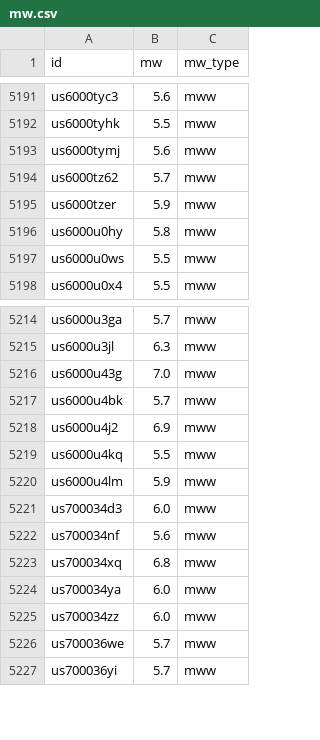
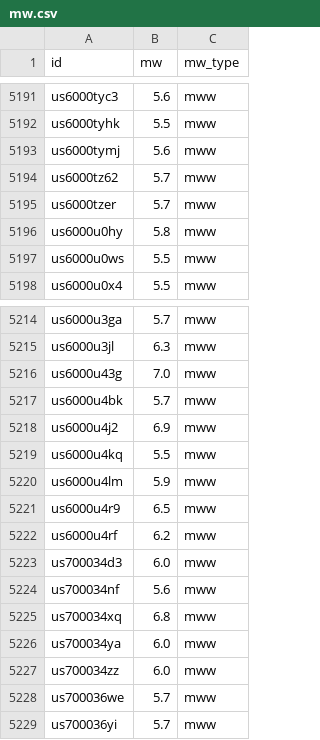
Before and after one commit to judithhubbard/earthquake-stats, a CSV file: pipeline/mw.csv, drawn as a sheet; only a part is shown, gaps mark what is left out.

```diff
--- a/pipeline/mw.csv
+++ b/pipeline/mw.csv
@@ -5194,3 +5194,3 @@ us6000tymj,5.6,mww
 us6000tz62,5.7,mww
-us6000tzer,5.9,mww
+us6000tzer,5.7,mww
 us6000u0hy,5.8,mww
@@ -5220,2 +5220,4 @@ us6000u4kq,5.5,mww
 us6000u4lm,5.9,mww
+us6000u4r9,6.5,mww
+us6000u4rf,6.2,mww
 us700034d3,6.0,mww
```
